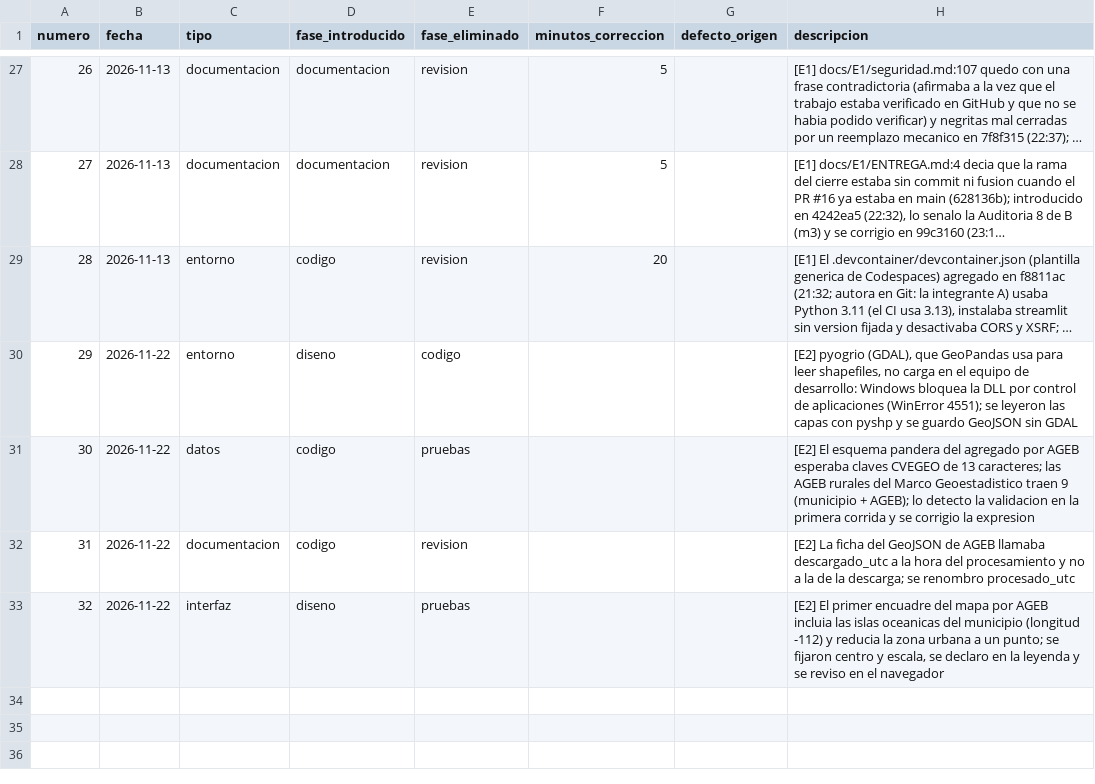
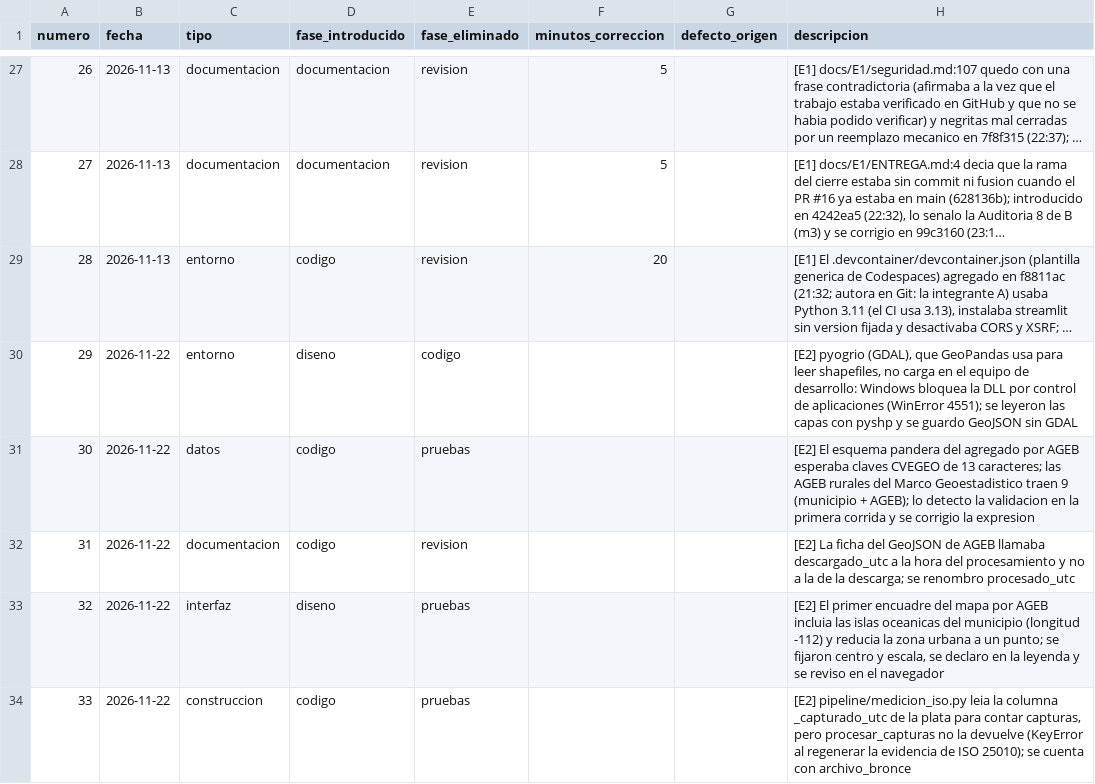
Before and after one commit to Leslie581/tdl-turistico-colima, a CSV file: calidad/defectos-integrante-a.csv, drawn as a sheet; only a part is shown, gaps mark what is left out; long unchanged cells end in …; the diff names each change by its address in the sheet, - before the commit and + after, or states it on an @@ line.

```diff
--- a/calidad/defectos-integrante-a.csv
+++ b/calidad/defectos-integrante-a.csv
+row 34: 33 | 2026-11-22 | construccion | codigo | pruebas |  |  | [E2] pipeline/medicion_iso.py leia la columna _capturado_utc de la plata para contar capturas, pero procesar_capturas no la devuelve (KeyError al regenerar la evidencia de ISO 25010); se cuenta con archivo_bronce
```
Also changed, not shown: calidad/tiempo-integrante-a.csv, 14 other files.
